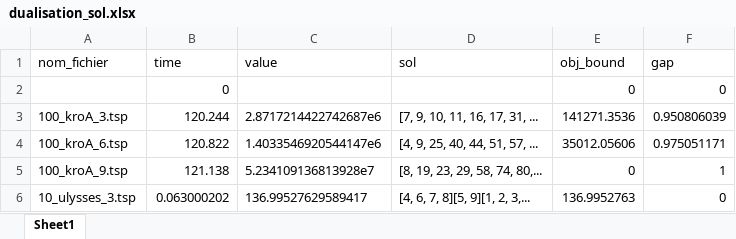
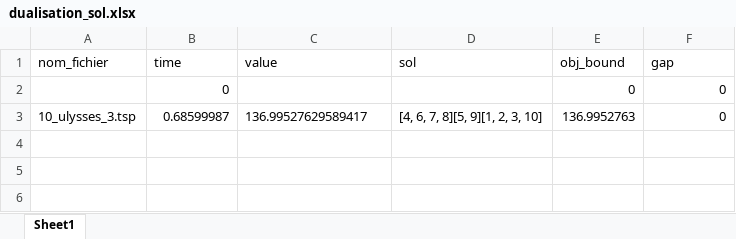
Before and after one commit to heloisegachet/ECMA, an Excel workbook: dualisation_sol.xlsx, sheet Sheet1, drawn as a sheet; values as stored, in another font and other column widths than the file's, no borders; removed rows and columns are numbered as before the commit, all else as after; the diff names each change by its address in the sheet, - before the commit and + after, or states it on an @@ line.

```diff
--- a/dualisation_sol.xlsx (sheet Sheet1)
+++ b/dualisation_sol.xlsx (sheet Sheet1)
-row 3: 100_kroA_3.tsp | 120.244 | 2.8717214422742687e6 | [7, 9, 10, 11, 16, 17, 31, ... | 141271.3536 | 0.950806039
-row 4: 100_kroA_6.tsp | 120.822 | 1.4033546920544147e6 | [4, 9, 25, 40, 44, 51, 57, ... | 35012.05606 | 0.975051171
-row 5: 100_kroA_9.tsp | 121.138 | 5.234109136813928e7 | [8, 19, 23, 29, 58, 74, 80,... | 0 | 1
-B3 (time): 0.063000202
+B3 (time): 0.68599987
-D3 (sol): [4, 6, 7, 8][5, 9][1, 2, 3,...
+D3 (sol): [4, 6, 7, 8][5, 9][1, 2, 3, 10]
```
Also changed, not shown: statique_sol.xlsx, 12 other files.
